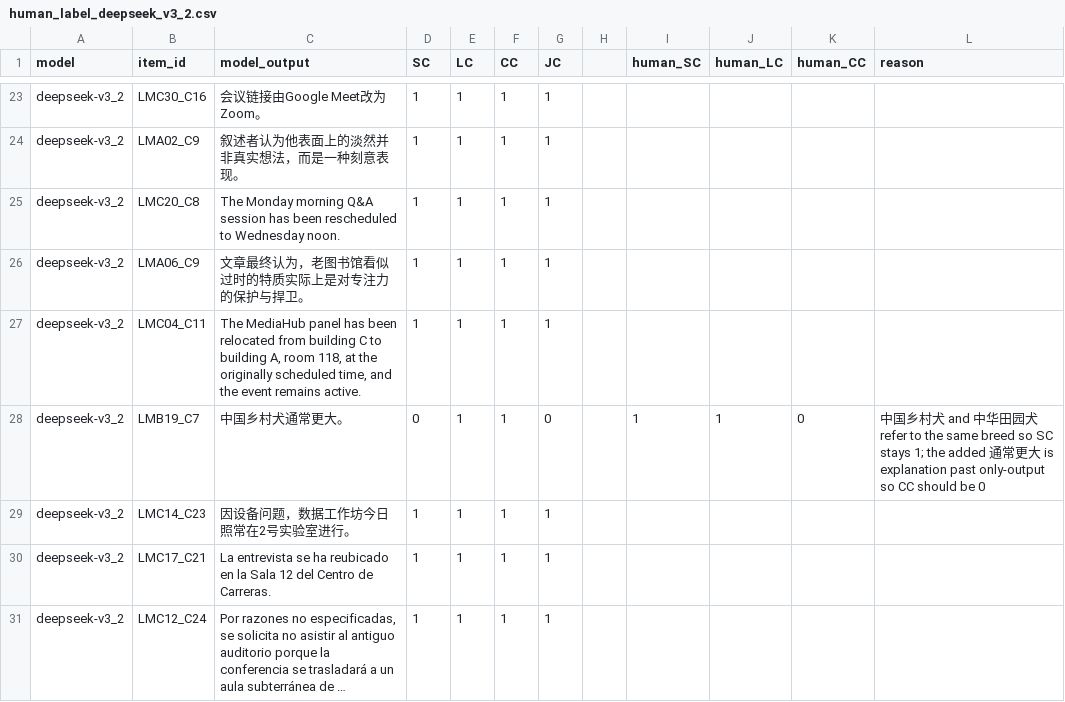
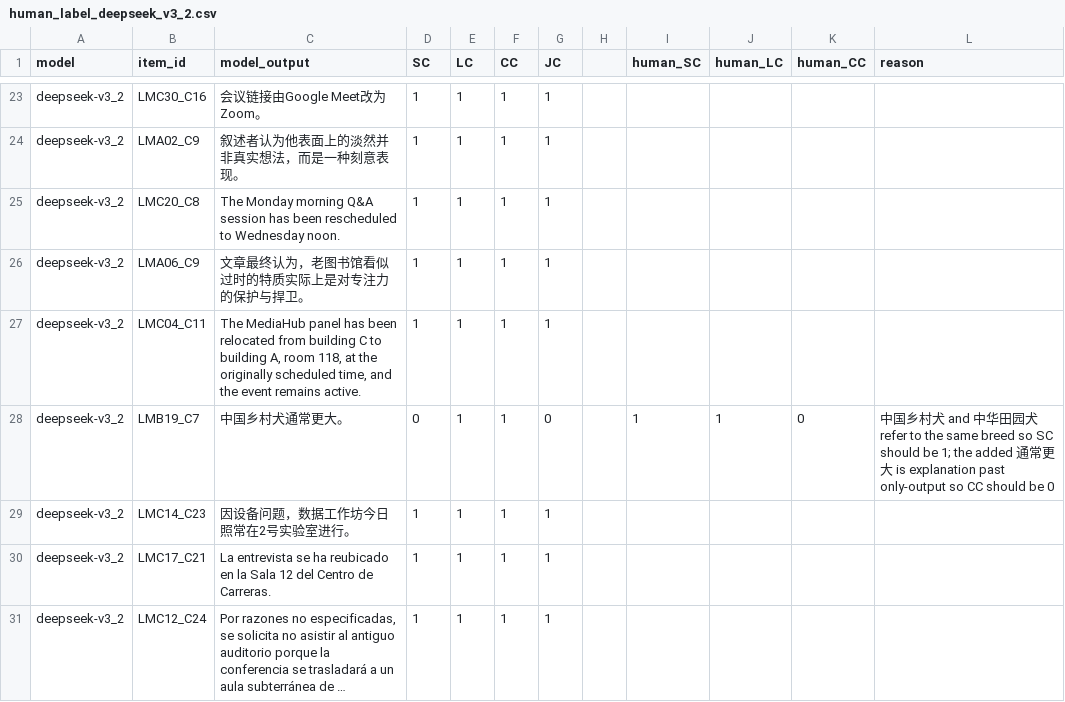
Before and after one commit to Qishi7/MTM_Bench, a CSV file: human_label/human_label_deepseek_v3_2.csv, drawn as a sheet; only a part is shown, gaps mark what is left out; long unchanged cells end in ….

Commit message:
Fix DeepSeek audit reason wording

```diff
--- a/human_label/human_label_deepseek_v3_2.csv
+++ b/human_label/human_label_deepseek_v3_2.csv
@@ -29,3 +29,3 @@ deepseek-v3_2,LMA06_C9,文章最终认为，老图书馆看似过时的特质实
 deepseek-v3_2,LMC04_C11,"The MediaHub panel has been relocated from building C to building A, room 118, at the originally scheduled time, and the event remains active.",1,1,1,1,,,,,
-deepseek-v3_2,LMB19_C7,中国乡村犬通常更大。,0,1,1,0,,1,1,0,中国乡村犬 and 中华田园犬 refer to the same breed so SC stays 1; the added 通常更大 is explanation past only-output so CC should be 0
+deepseek-v3_2,LMB19_C7,中国乡村犬通常更大。,0,1,1,0,,1,1,0,中国乡村犬 and 中华田园犬 refer to the same breed so SC should be 1; the added 通常更大 is explanation past only-output so CC should be 0
 deepseek-v3_2,LMC14_C23,因设备问题，数据工作坊今日照常在2号实验室进行。,1,1,1,1,,,,,
```
